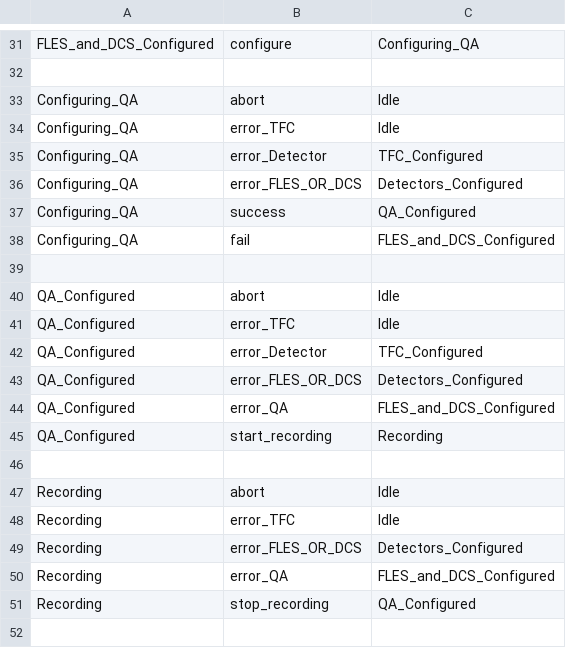
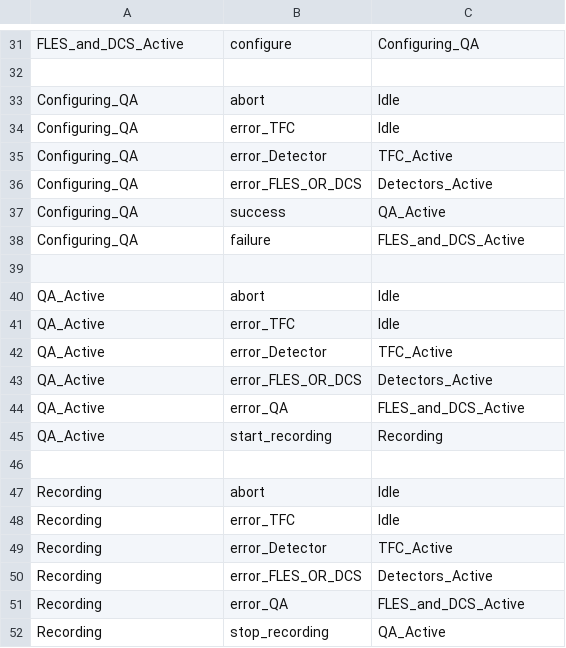
Before and after one commit to dbruins/ECS, a CSV file: PCAStatemachine.csv, drawn as a sheet; only a part is shown, gaps mark what is left out; removed rows and columns are numbered as before the commit, all else as after; the diff covers the shown part only; the diff names each change by its address in the sheet, - before the commit and + after, or states it on an @@ line.

```diff
--- a/PCAStatemachine.csv
+++ b/PCAStatemachine.csv
-A31: FLES_and_DCS_Configured
+A31: FLES_and_DCS_Active
-C35: TFC_Configured
+C35: TFC_Active
-C36: Detectors_Configured
+C36: Detectors_Active
-C37: QA_Configured
+C37: QA_Active
-B38: fail
+B38: failure
-C38: FLES_and_DCS_Configured
+C38: FLES_and_DCS_Active
-A40:A41: QA_Configured
+A40:A41: QA_Active
-row 42: QA_Configured | error_Detector | TFC_Configured
-row 43: QA_Configured | error_FLES_OR_DCS | Detectors_Configured
+row 42: QA_Active | error_Detector | TFC_Active
+row 43: QA_Active | error_FLES_OR_DCS | Detectors_Active
-A44:A45: QA_Configured
+A44:A45: QA_Active
-C44: FLES_and_DCS_Configured
+C44: FLES_and_DCS_Active
+row 49: Recording | error_Detector | TFC_Active
-C50: Detectors_Configured
+C50: Detectors_Active
-C51: FLES_and_DCS_Configured
+C51: FLES_and_DCS_Active
-C52: QA_Configured
+C52: QA_Active
```
Also changed, not shown: 1 added row, 1 removed row and 21 edited cells elsewhere in this file, 20 other files.
